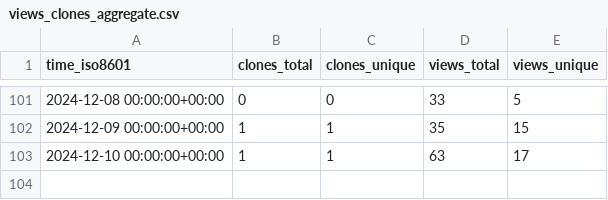
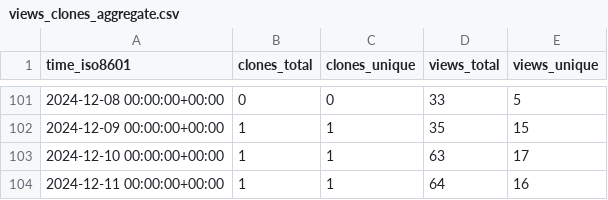
Before and after one commit to njjetha/System-Design, a CSV file: quic/ai-engine-direct-helper/ghrs-data/views_clones_aggregate.csv, drawn as a sheet; only a part is shown, gaps mark what is left out.

```diff
--- a/quic/ai-engine-direct-helper/ghrs-data/views_clones_aggregate.csv
+++ b/quic/ai-engine-direct-helper/ghrs-data/views_clones_aggregate.csv
@@ -103 +103,2 @@ time_iso8601,clones_total,clones_unique,views_total,views_unique
 2024-12-10 00:00:00+00:00,1,1,63,17
+2024-12-11 00:00:00+00:00,1,1,64,16
```
Also changed, not shown: 1 other file.
